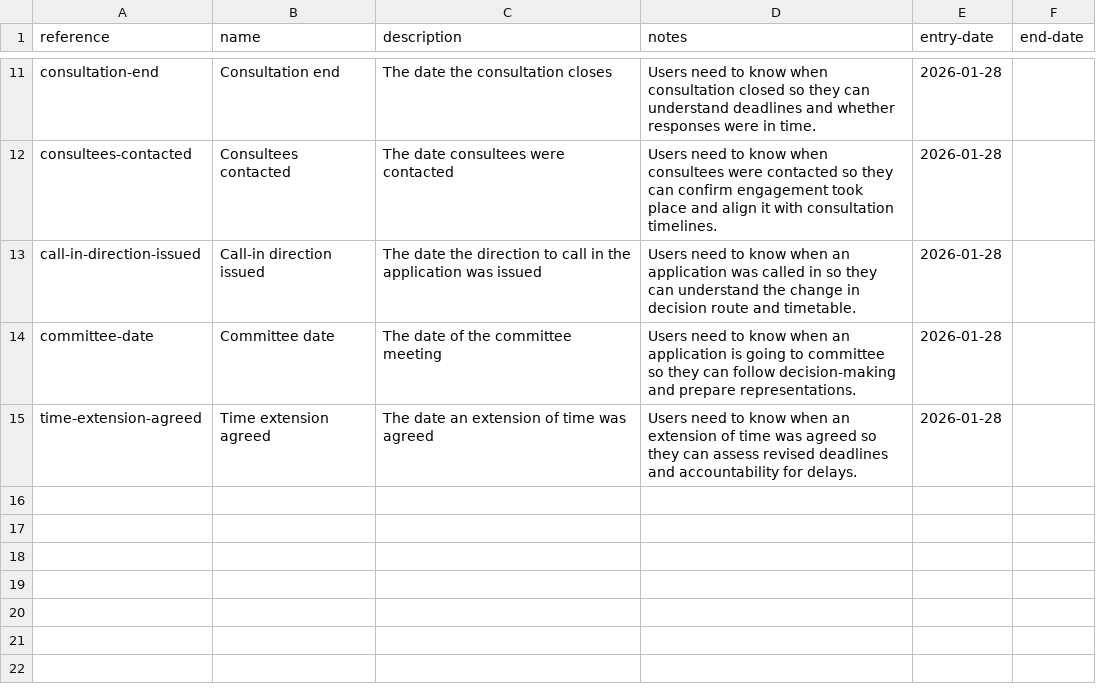
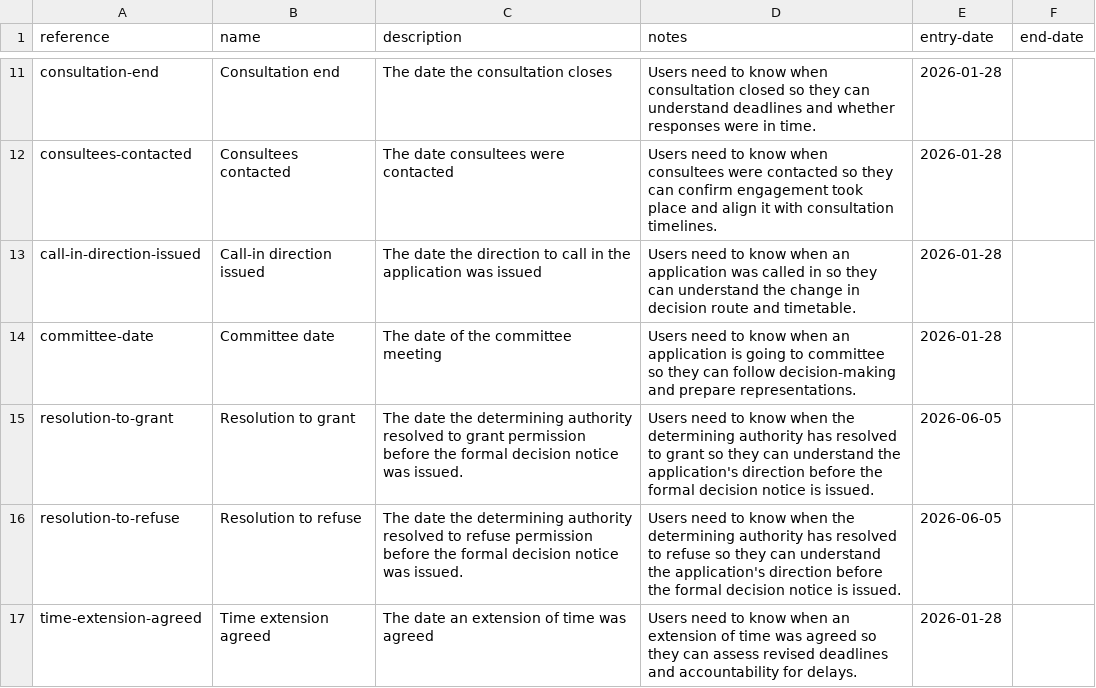
Before and after one commit to digital-land/planning-application-data-specification, a CSV file: data/codelist/permission-process-event.csv, drawn as a sheet; only a part is shown, gaps mark what is left out; the diff names each change by its address in the sheet, - before the commit and + after, or states it on an @@ line.

Commit message:
spec: add resolution to grant and refuse as events in permission event codelist

```diff
--- a/data/codelist/permission-process-event.csv
+++ b/data/codelist/permission-process-event.csv
+row 15: resolution-to-grant | Resolution to grant | The date the determining authority resolved to grant permission before the formal decision notice was issued. | Users need to know when the determining authority has resolved to grant so they can understand the application's direction before the formal decision notice is issued. | 2026-06-05
+row 16: resolution-to-refuse | Resolution to refuse | The date the determining authority resolved to refuse permission before the formal decision notice was issued. | Users need to know when the determining authority has resolved to refuse so they can understand the application's direction before the formal decision notice is issued. | 2026-06-05
```
Also changed, not shown: 2 other files.
